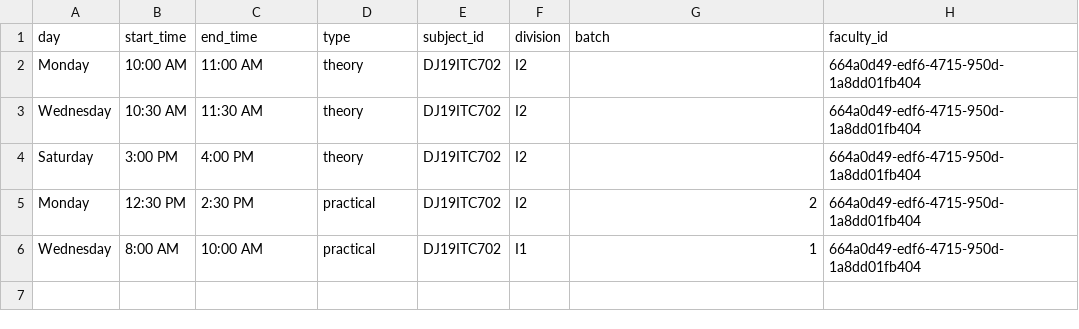
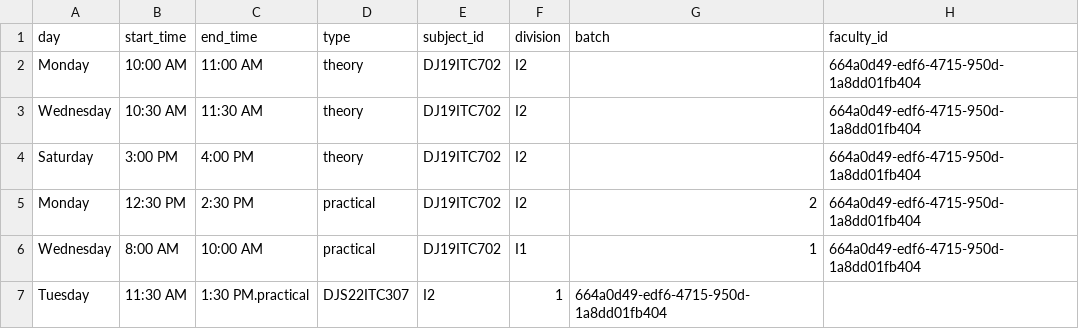
Before and after one commit to ishaan812/attendance-Backend, a CSV file: scripts/timetable_ap.csv, drawn as a sheet; the diff names each change by its address in the sheet, - before the commit and + after, or states it on an @@ line.

```diff
--- a/scripts/timetable_ap.csv
+++ b/scripts/timetable_ap.csv
+row 7: Tuesday | 11:30 AM | 1:30 PM.practical | DJS22ITC307 | I2 | 1 | 664a0d49-edf6-4715-950d-1a8dd01fb404
```
Also changed, not shown: scripts/timetable_Na.csv, 2 other files.
